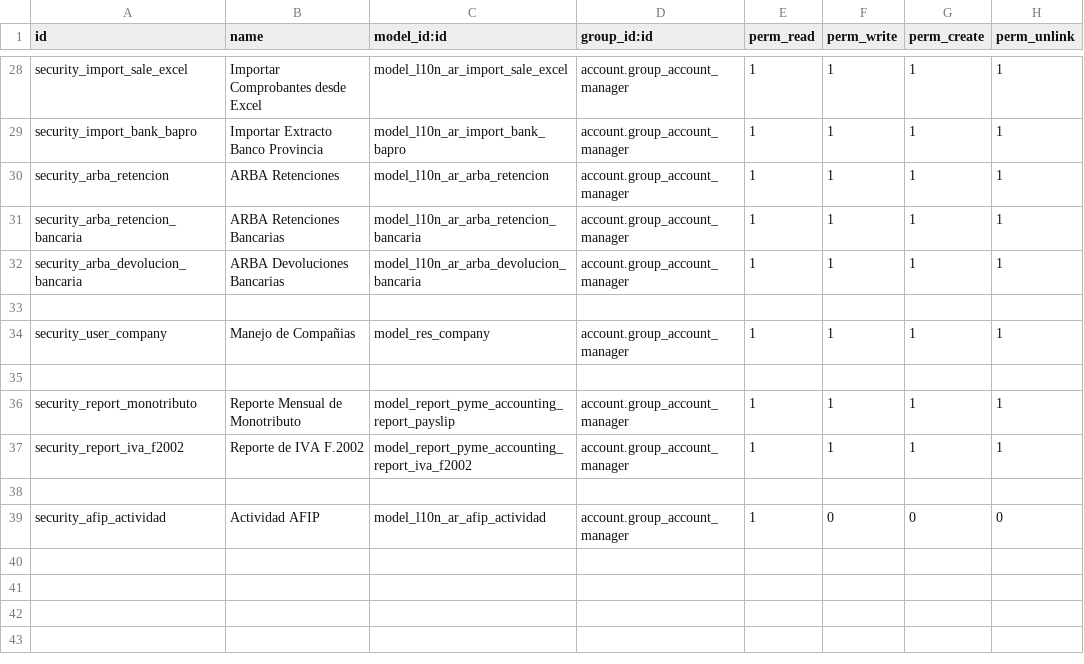
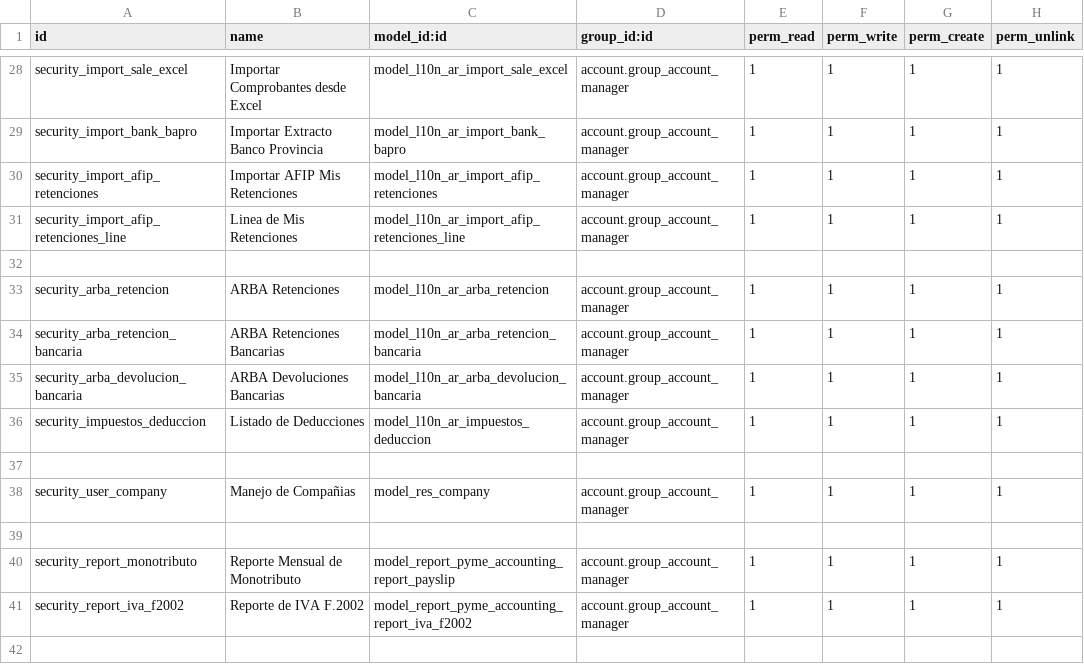
Before and after one commit to hernanrocha/pyme_accounting, a CSV file: security/ir.model.access.csv, drawn as a sheet; only a part is shown, gaps mark what is left out; the shorter side is filled out with more unchanged rows.

Commit message:
Importacion de Mis Retenciones

```diff
--- a/security/ir.model.access.csv
+++ b/security/ir.model.access.csv
@@ -29,2 +29,5 @@ security_import_sale_excel,Importar Comprobantes desde Excel,model_l10n_ar_impor
 security_import_bank_bapro,Importar Extracto Banco Provincia,model_l10n_ar_import_bank_bapro,account.group_account_manager,1,1,1,1
+security_import_afip_retenciones,Importar AFIP Mis Retenciones,model_l10n_ar_import_afip_retenciones,account.group_account_manager,1,1,1,1
+security_import_afip_retenciones_line,Linea de Mis Retenciones,model_l10n_ar_import_afip_retenciones_line,account.group_account_manager,1,1,1,1
+
 security_arba_retencion,ARBA Retenciones,model_l10n_ar_arba_retencion,account.group_account_manager,1,1,1,1
@@ -32,2 +35,3 @@ security_arba_retencion_bancaria,ARBA Retenciones Bancarias,model_l10n_ar_arba_r
 security_arba_devolucion_bancaria,ARBA Devoluciones Bancarias,model_l10n_ar_arba_devolucion_bancaria,account.group_account_manager,1,1,1,1
+security_impuestos_deduccion,Listado de Deducciones,model_l10n_ar_impuestos_deduccion,account.group_account_manager,1,1,1,1
 
```
Also changed, not shown: 4 other files.
